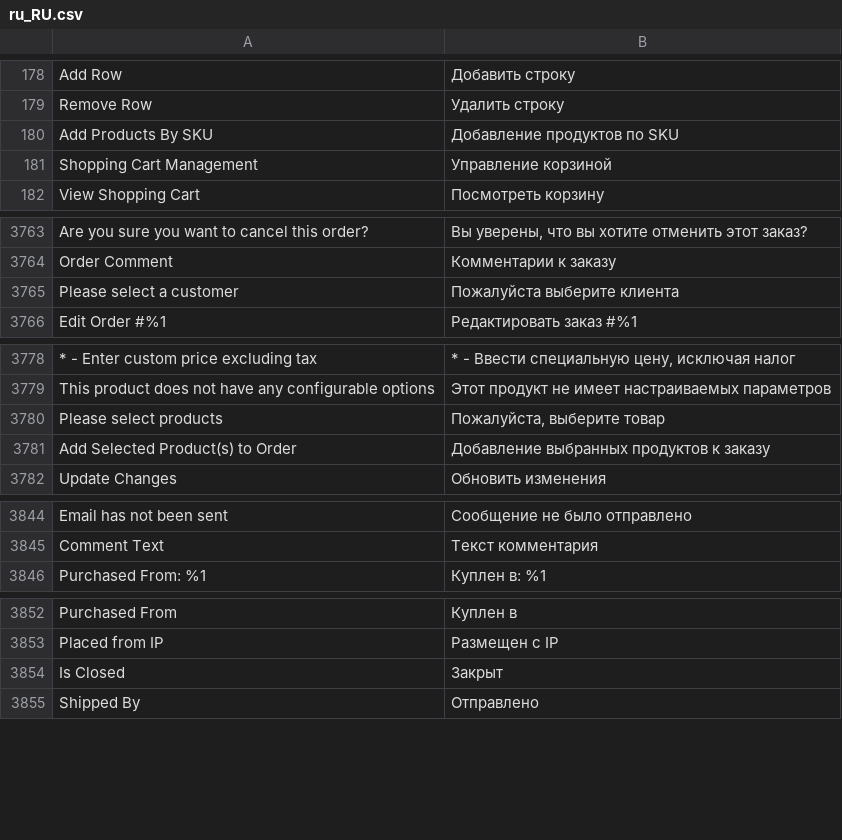
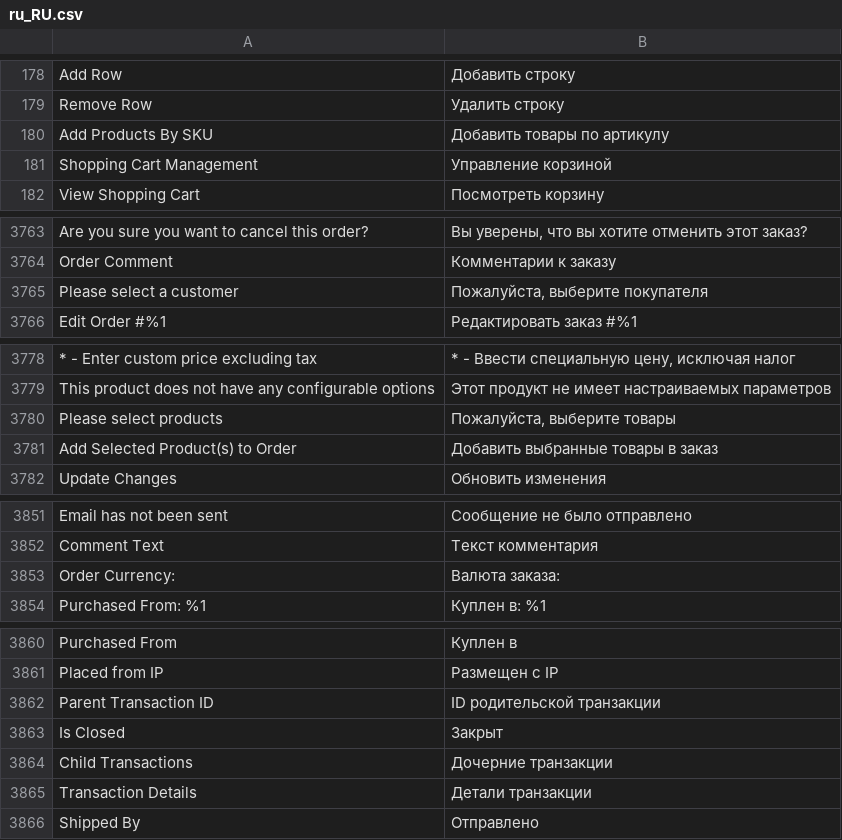
Before and after one commit to magento-l10n/language-ru_RU, a CSV file: ru_RU.csv, drawn as a sheet; only a part is shown, gaps mark what is left out; the diff covers the shown part only; the diff names each change by its address in the sheet, - before the commit and + after, or states it on an @@ line.

```diff
--- a/ru_RU.csv
+++ b/ru_RU.csv
-B180: Добавление продуктов по SKU
+B180: Добавить товары по артикулу
-B3765: Пожалуйста выберите клиента
+B3765: Пожалуйста, выберите покупателя
-B3780: Пожалуйста, выберите товар
+B3780: Пожалуйста, выберите товары
-B3781: Добавление выбранных продуктов к заказу
+B3781: Добавить выбранные товары в заказ
+row 3853: Order Currency: | Валюта заказа:
+row 3862: Parent Transaction ID | ID родительской транзакции
+row 3864: Child Transactions | Дочерние транзакции
+row 3865: Transaction Details | Детали транзакции
```
Also changed, not shown: 12 added rows elsewhere in this file, 1 other file.
